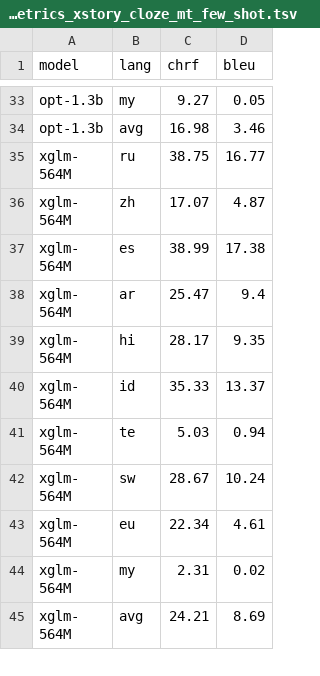
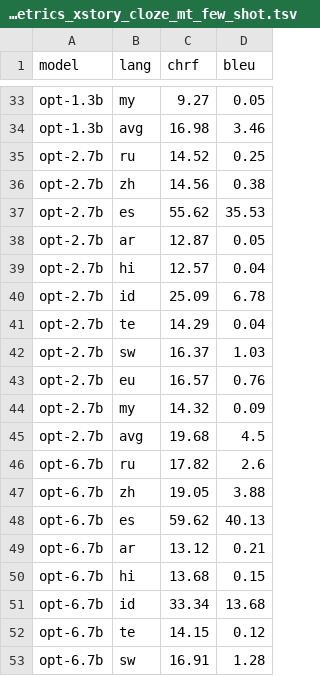
Before and after one commit to juletx/self-translate, a TSV file: translation/translation_metrics_xstory_cloze_mt_few_shot.tsv, drawn as a sheet; only a part is shown, gaps mark what is left out; the shorter side is filled out with more unchanged rows; the diff covers the shown part only; the diff names each change by its address in the sheet, - before the commit and + after, or states it on an @@ line.

Commit message:
update translation metrics with more models

```diff
--- a/translation/translation_metrics_xstory_cloze_mt_few_shot.tsv
+++ b/translation/translation_metrics_xstory_cloze_mt_few_shot.tsv
+row 35: opt-2.7b | ru | 14.52 | 0.25
+row 36: opt-2.7b | zh | 14.56 | 0.38
+row 37: opt-2.7b | es | 55.62 | 35.53
+row 38: opt-2.7b | ar | 12.87 | 0.05
+row 39: opt-2.7b | hi | 12.57 | 0.04
+row 40: opt-2.7b | id | 25.09 | 6.78
+row 41: opt-2.7b | te | 14.29 | 0.04
+row 42: opt-2.7b | sw | 16.37 | 1.03
+row 43: opt-2.7b | eu | 16.57 | 0.76
+row 44: opt-2.7b | my | 14.32 | 0.09
+row 45: opt-2.7b | avg | 19.68 | 4.5
+row 46: opt-6.7b | ru | 17.82 | 2.6
+row 47: opt-6.7b | zh | 19.05 | 3.88
+row 48: opt-6.7b | es | 59.62 | 40.13
+row 49: opt-6.7b | ar | 13.12 | 0.21
+row 50: opt-6.7b | hi | 13.68 | 0.15
+row 51: opt-6.7b | id | 33.34 | 13.68
+row 52: opt-6.7b | te | 14.15 | 0.12
+row 53: opt-6.7b | sw | 16.91 | 1.28
```
Also changed, not shown: 25 added rows elsewhere in this file, 3 other files.
